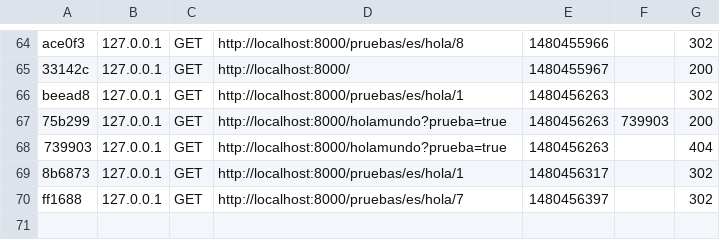
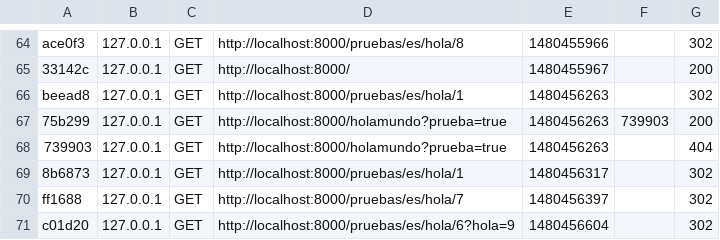
Before and after one commit to jcg678/pruebasSymfony, a CSV file: var/cache/dev/profiler/index.csv, drawn as a sheet; only a part is shown, gaps mark what is left out; the diff names each change by its address in the sheet, - before the commit and + after, or states it on an @@ line.

```diff
--- a/var/cache/dev/profiler/index.csv
+++ b/var/cache/dev/profiler/index.csv
+row 71: c01d20 | 127.0.0.1 | GET | http://localhost:8000/pruebas/es/hola/6?hola=9 | 1480456604 |  | 302
```
Also changed, not shown: 5 other files.
